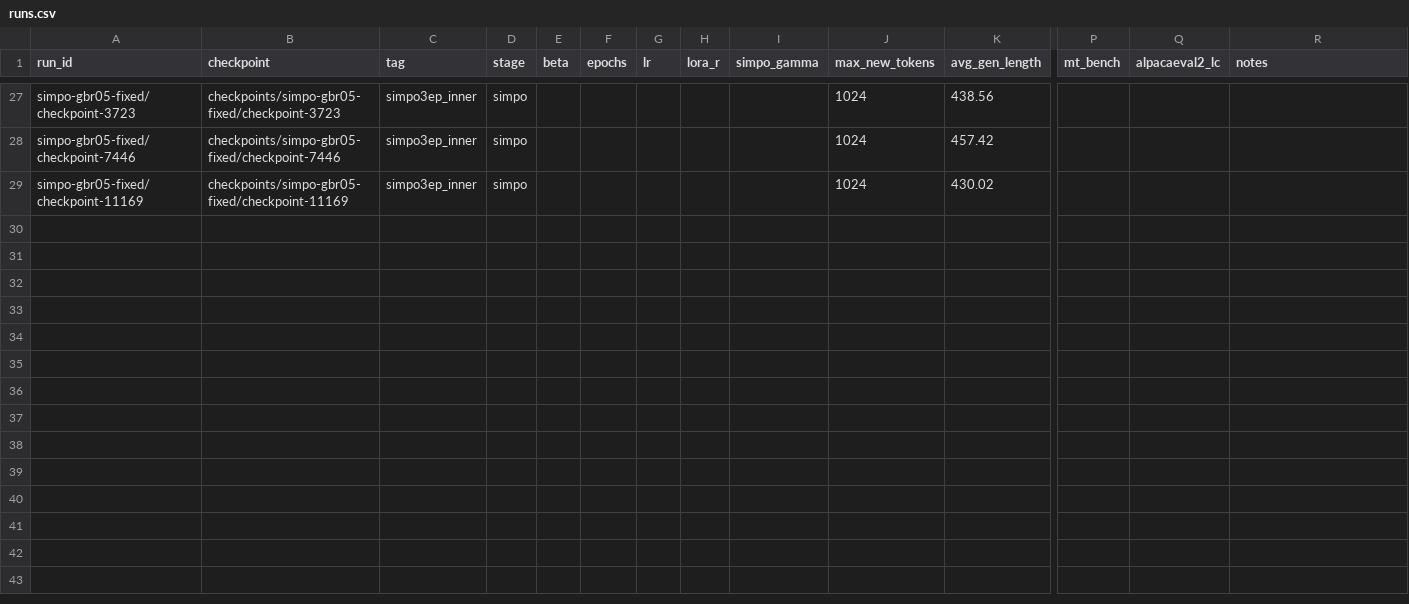
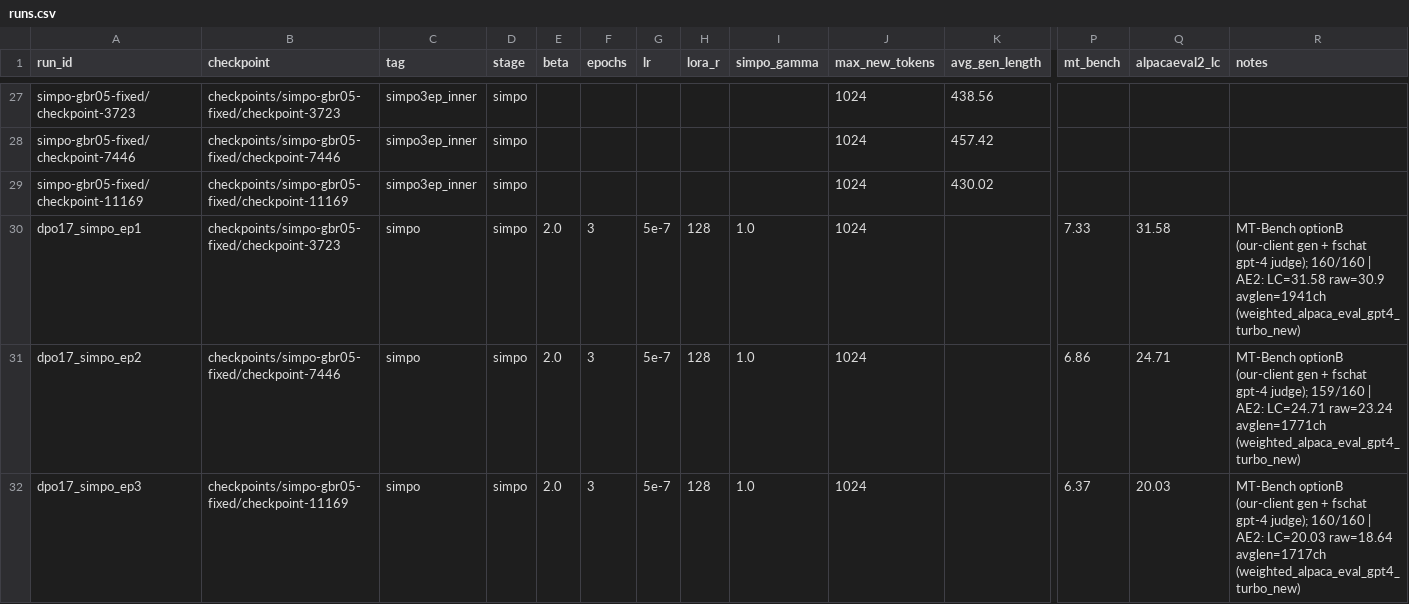
Before and after one commit to bluebytes60/DPOTuning, a CSV file: DPOTuning/results/runs.csv, drawn as a sheet; only a part is shown, gaps mark what is left out; rows hold the shown columns only; the diff names each change by its address in the sheet, - before the commit and + after, or states it on an @@ line.

```diff
--- a/DPOTuning/results/runs.csv
+++ b/DPOTuning/results/runs.csv
+row 30: dpo17_simpo_ep1 | checkpoints/simpo-gbr05-fixed/checkpoint-3723 | simpo | simpo | 2.0 | 3 | 5e-7 | 128 | 1.0 | 1024 |  | 7.33 | 31.58 | MT-Bench optionB (our-client gen + fschat gpt-4 judge); 160/160 | AE2: LC=31.58 raw=30.9 avglen=1941ch (weighted_alpaca_eval_gpt4_turbo_new)
+row 31: dpo17_simpo_ep2 | checkpoints/simpo-gbr05-fixed/checkpoint-7446 | simpo | simpo | 2.0 | 3 | 5e-7 | 128 | 1.0 | 1024 |  | 6.86 | 24.71 | MT-Bench optionB (our-client gen + fschat gpt-4 judge); 159/160 | AE2: LC=24.71 raw=23.24 avglen=1771ch (weighted_alpaca_eval_gpt4_turbo_new)
+row 32: dpo17_simpo_ep3 | checkpoints/simpo-gbr05-fixed/checkpoint-11169 | simpo | simpo | 2.0 | 3 | 5e-7 | 128 | 1.0 | 1024 |  | 6.37 | 20.03 | MT-Bench optionB (our-client gen + fschat gpt-4 judge); 160/160 | AE2: LC=20.03 raw=18.64 avglen=1717ch (weighted_alpaca_eval_gpt4_turbo_new)
```
Also changed, not shown: 4 other files.
